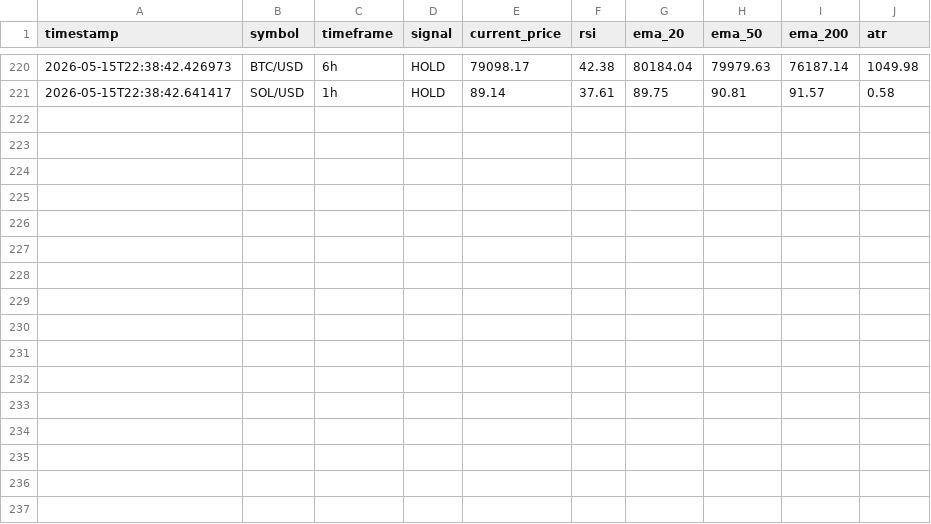
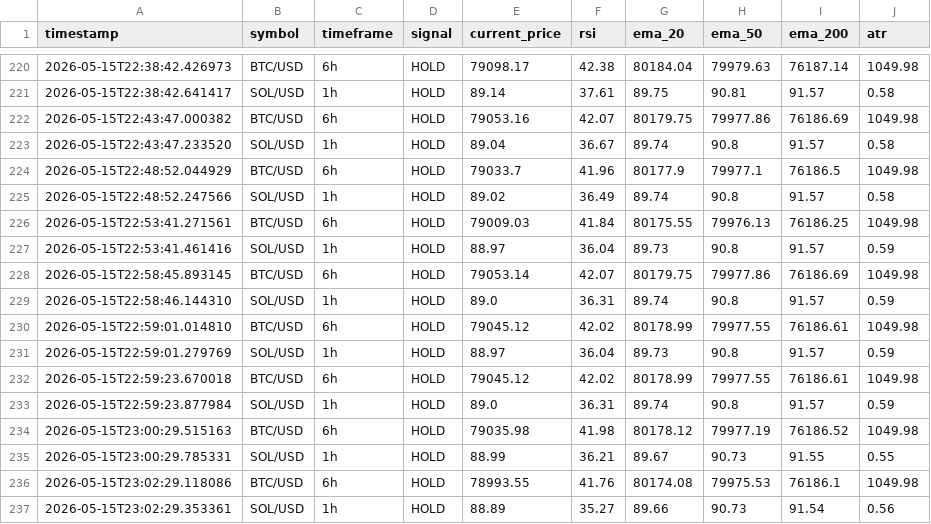
Before and after one commit to rnhumphreys123-pixel/coinbase-multi-coin-bot, a CSV file: signals_log.csv, drawn as a sheet; only a part is shown, gaps mark what is left out.

```diff
--- a/signals_log.csv
+++ b/signals_log.csv
@@ -221 +221,17 @@ timestamp,symbol,timeframe,signal,current_price,rsi,ema_20,ema_50,ema_200,atr
 2026-05-15T22:38:42.641417,SOL/USD,1h,HOLD,89.14,37.61,89.75,90.81,91.57,0.58
+2026-05-15T22:43:47.000382,BTC/USD,6h,HOLD,79053.16,42.07,80179.75,79977.86,76186.69,1049.98
+2026-05-15T22:43:47.233520,SOL/USD,1h,HOLD,89.04,36.67,89.74,90.8,91.57,0.58
+2026-05-15T22:48:52.044929,BTC/USD,6h,HOLD,79033.7,41.96,80177.9,79977.1,76186.5,1049.98
+2026-05-15T22:48:52.247566,SOL/USD,1h,HOLD,89.02,36.49,89.74,90.8,91.57,0.58
+2026-05-15T22:53:41.271561,BTC/USD,6h,HOLD,79009.03,41.84,80175.55,79976.13,76186.25,1049.98
+2026-05-15T22:53:41.461416,SOL/USD,1h,HOLD,88.97,36.04,89.73,90.8,91.57,0.59
+2026-05-15T22:58:45.893145,BTC/USD,6h,HOLD,79053.14,42.07,80179.75,79977.86,76186.69,1049.98
+2026-05-15T22:58:46.144310,SOL/USD,1h,HOLD,89.0,36.31,89.74,90.8,91.57,0.59
+2026-05-15T22:59:01.014810,BTC/USD,6h,HOLD,79045.12,42.02,80178.99,79977.55,76186.61,1049.98
+2026-05-15T22:59:01.279769,SOL/USD,1h,HOLD,88.97,36.04,89.73,90.8,91.57,0.59
+2026-05-15T22:59:23.670018,BTC/USD,6h,HOLD,79045.12,42.02,80178.99,79977.55,76186.61,1049.98
+2026-05-15T22:59:23.877984,SOL/USD,1h,HOLD,89.0,36.31,89.74,90.8,91.57,0.59
+2026-05-15T23:00:29.515163,BTC/USD,6h,HOLD,79035.98,41.98,80178.12,79977.19,76186.52,1049.98
+2026-05-15T23:00:29.785331,SOL/USD,1h,HOLD,88.99,36.21,89.67,90.73,91.55,0.55
+2026-05-15T23:02:29.118086,BTC/USD,6h,HOLD,78993.55,41.76,80174.08,79975.53,76186.1,1049.98
+2026-05-15T23:02:29.353361,SOL/USD,1h,HOLD,88.89,35.27,89.66,90.73,91.54,0.56
```
Also changed, not shown: candles_log.csv, equity_log.csv, 6 other files.
